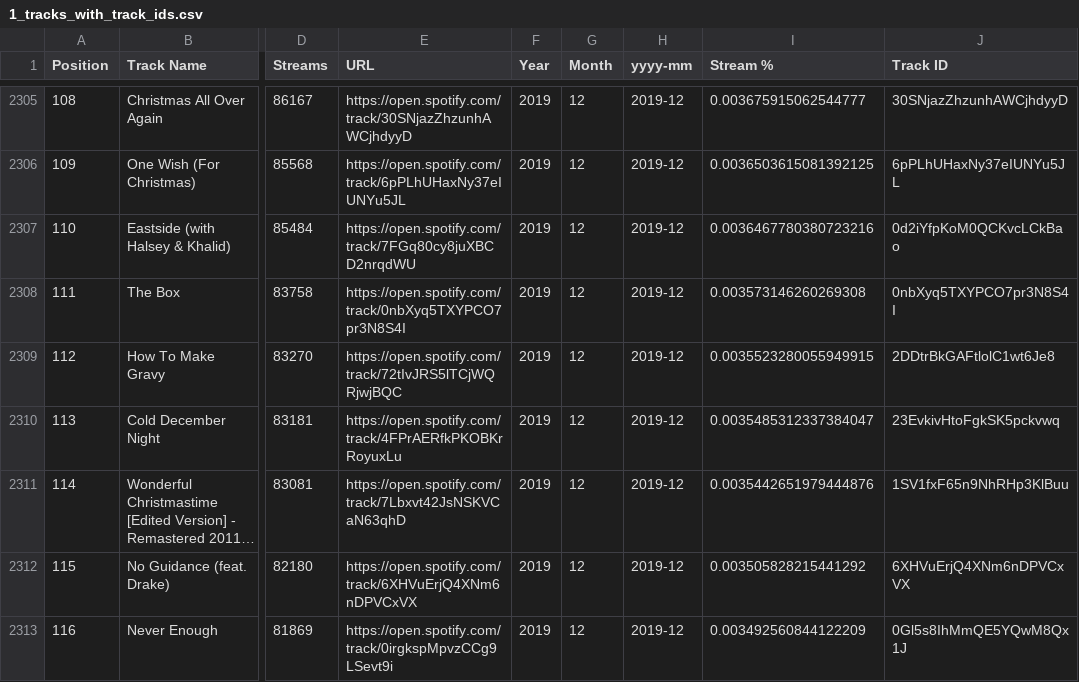
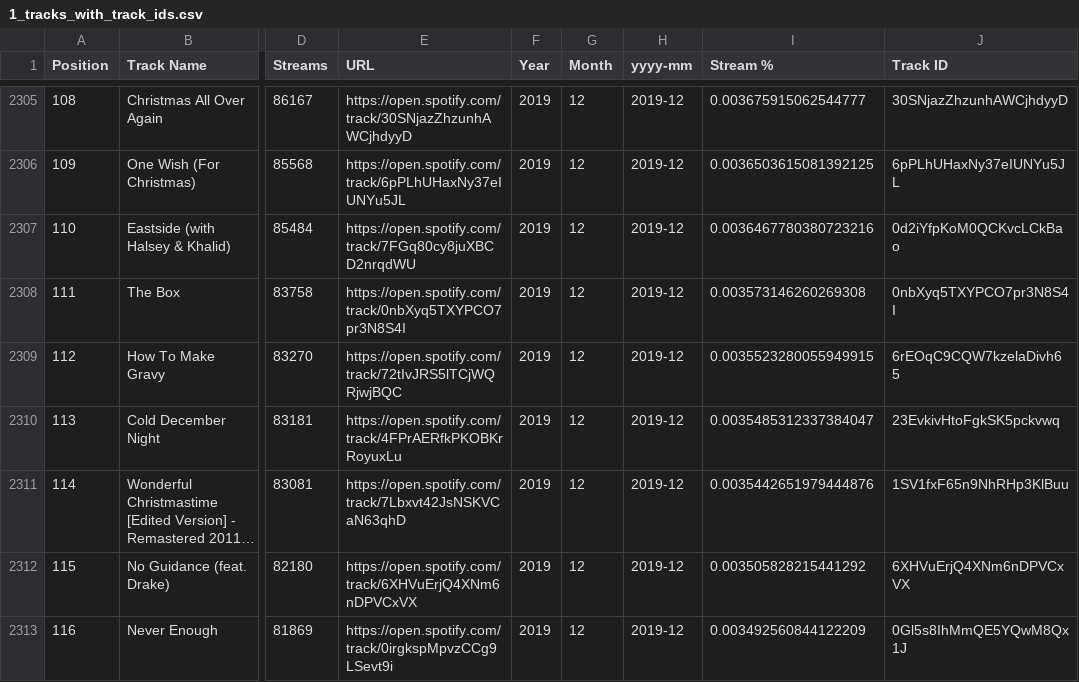
Before and after one commit to Nunez77/data-project-1-individual-testing, a CSV file: new_zealand_ken/output_files/1_tracks_with_track_ids.csv, drawn as a sheet; only a part is shown, gaps mark what is left out; long unchanged cells end in …; the diff covers the shown part only; the diff names each change by its address in the sheet, - before the commit and + after, or states it on an @@ line.

```diff
--- a/new_zealand_ken/output_files/1_tracks_with_track_ids.csv
+++ b/new_zealand_ken/output_files/1_tracks_with_track_ids.csv
-J2309 (Track ID): 2DDtrBkGAFtlolC1wt6Je8
+J2309 (Track ID): 6rEOqC9CQW7kzelaDivh65
```
Also changed, not shown: 77 edited cells elsewhere in this file, italy_ken's_code/output_files/1_tracks_with_track_ids.csv, uk_ken's_code/output_files/1_tracks_with_track_ids.csv, 13 other files.
